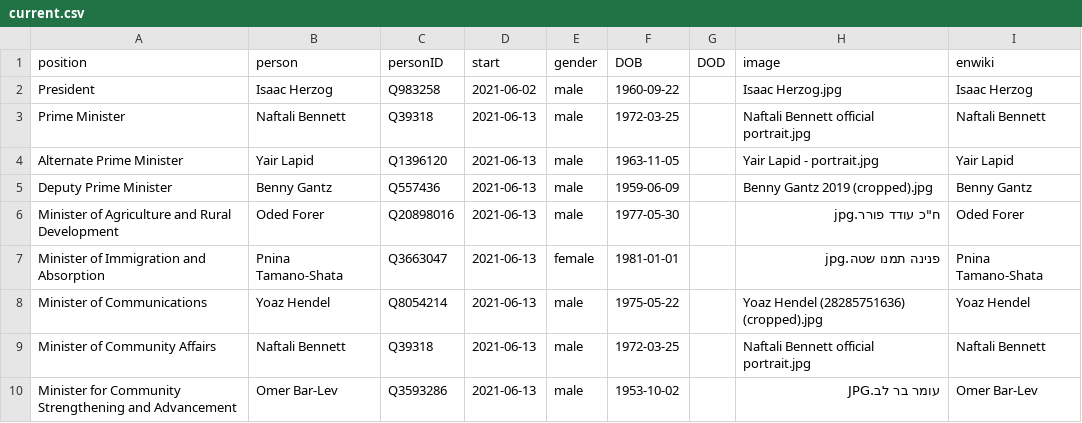
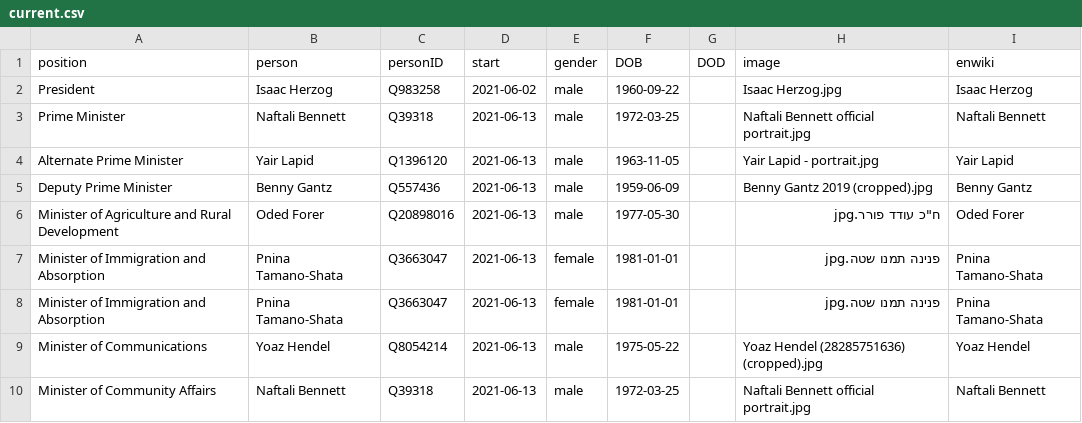
Before and after one commit to every-politician-scrapers/israel-ministers, a CSV file: html/current.csv, drawn as a sheet; only a part is shown; the shorter side is filled out with more unchanged rows.

```diff
--- a/html/current.csv
+++ b/html/current.csv
@@ -7,2 +7,3 @@ Minister of Agriculture and Rural Development,Oded Forer,Q20898016,2021-06-13,ma
 Minister of Immigration and Absorption,Pnina Tamano-Shata,Q3663047,2021-06-13,female,1981-01-01,,פנינה תמנו שטה.jpg,Pnina Tamano-Shata
+Minister of Immigration and Absorption,Pnina Tamano-Shata,Q3663047,2021-06-13,female,1981-01-01,,פנינה תמנו שטה.jpg,Pnina Tamano-Shata
 Minister of Communications,Yoaz Hendel,Q8054214,2021-06-13,male,1975-05-22,,Yoaz Hendel (28285751636) (cropped).jpg,Yoaz Hendel
```
Also changed, not shown: 1 other file.
